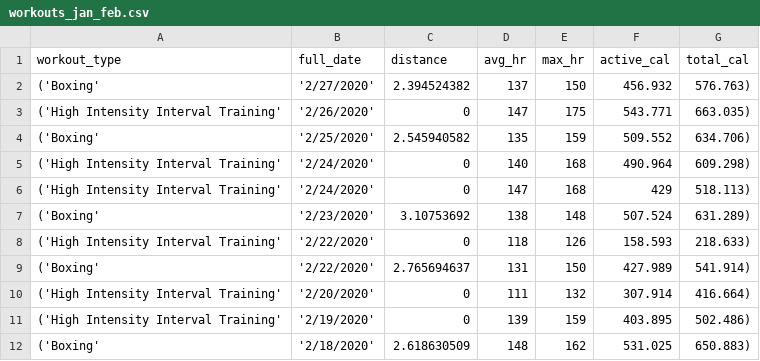
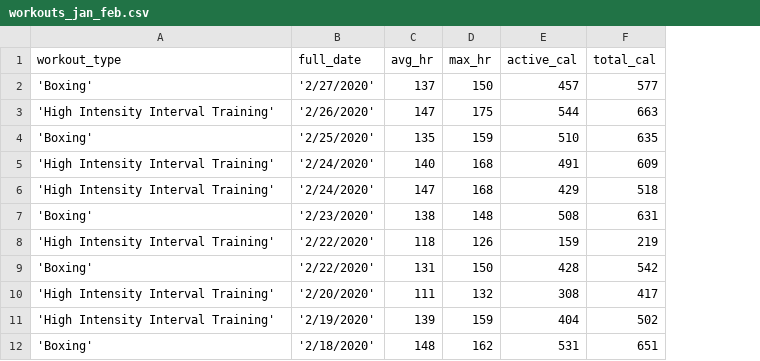
Before and after one commit to faithlierheimer/workout-data, a CSV file: workouts_jan_feb.csv, drawn as a sheet; only a part is shown; removed rows and columns are numbered as before the commit, all else as after; the diff covers the shown part only; the diff names each change by its address in the sheet, - before the commit and + after, or states it on an @@ line.

```diff
--- a/workouts_jan_feb.csv
+++ b/workouts_jan_feb.csv
-column C (distance), rows 2-12: 2.394524382 | 0 | 2.545940582 | 0 | 0 | 3.10753692 | 0 | 2.765694637 | 0 | 0 | 2.618630509
-A2 (workout_type): ('Boxing'
+A2 (workout_type): 'Boxing'
-E2 (active_cal): 456.932
+E2 (active_cal): 457
-F2 (total_cal): 576.763)
+F2 (total_cal): 577
-A3 (workout_type): ('High Intensity Interval Training'
+A3 (workout_type): 'High Intensity Interval Training'
-E3 (active_cal): 543.771
+E3 (active_cal): 544
-F3 (total_cal): 663.035)
+F3 (total_cal): 663
-A4 (workout_type): ('Boxing'
+A4 (workout_type): 'Boxing'
-E4 (active_cal): 509.552
+E4 (active_cal): 510
-F4 (total_cal): 634.706)
+F4 (total_cal): 635
-A5:A6 (workout_type): ('High Intensity Interval Training'
+A5:A6 (workout_type): 'High Intensity Interval Training'
-E5 (active_cal): 490.964
+E5 (active_cal): 491
-F5 (total_cal): 609.298)
+F5 (total_cal): 609
-F6 (total_cal): 518.113)
+F6 (total_cal): 518
-A7 (workout_type): ('Boxing'
+A7 (workout_type): 'Boxing'
-E7 (active_cal): 507.524
+E7 (active_cal): 508
-F7 (total_cal): 631.289)
+F7 (total_cal): 631
-A8 (workout_type): ('High Intensity Interval Training'
+A8 (workout_type): 'High Intensity Interval Training'
-E8 (active_cal): 158.593
+E8 (active_cal): 159
-F8 (total_cal): 218.633)
+F8 (total_cal): 219
-A9 (workout_type): ('Boxing'
+A9 (workout_type): 'Boxing'
-E9 (active_cal): 427.989
+E9 (active_cal): 428
-F9 (total_cal): 541.914)
+F9 (total_cal): 542
-A10:A11 (workout_type): ('High Intensity Interval Training'
+A10:A11 (workout_type): 'High Intensity Interval Training'
-E10 (active_cal): 307.914
+E10 (active_cal): 308
-F10 (total_cal): 416.664)
+F10 (total_cal): 417
-E11 (active_cal): 403.895
+E11 (active_cal): 404
-F11 (total_cal): 502.486)
+F11 (total_cal): 502
-A12 (workout_type): ('Boxing'
+A12 (workout_type): 'Boxing'
-E12 (active_cal): 531.025
+E12 (active_cal): 531
-F12 (total_cal): 650.883)
+F12 (total_cal): 651
```
Also changed, not shown: 99 edited cells elsewhere in this file, 1 other file.
